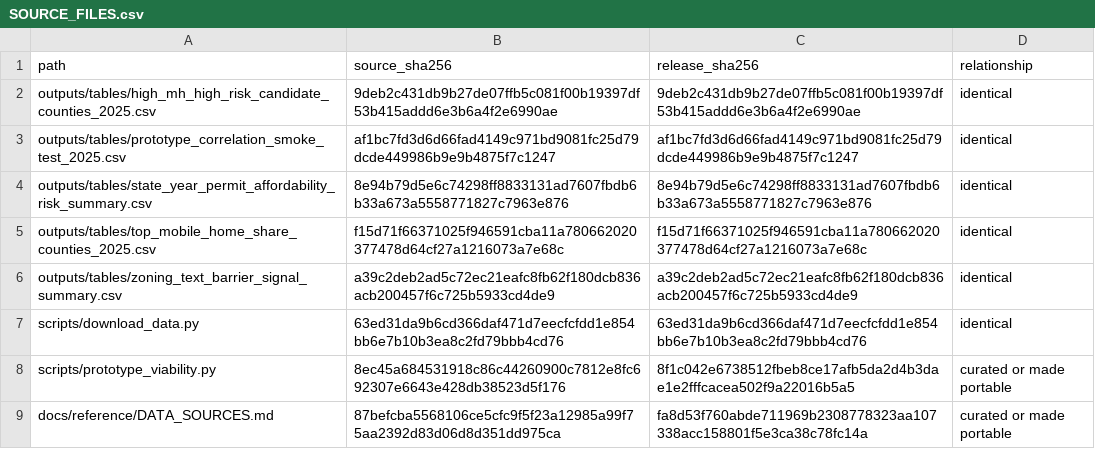
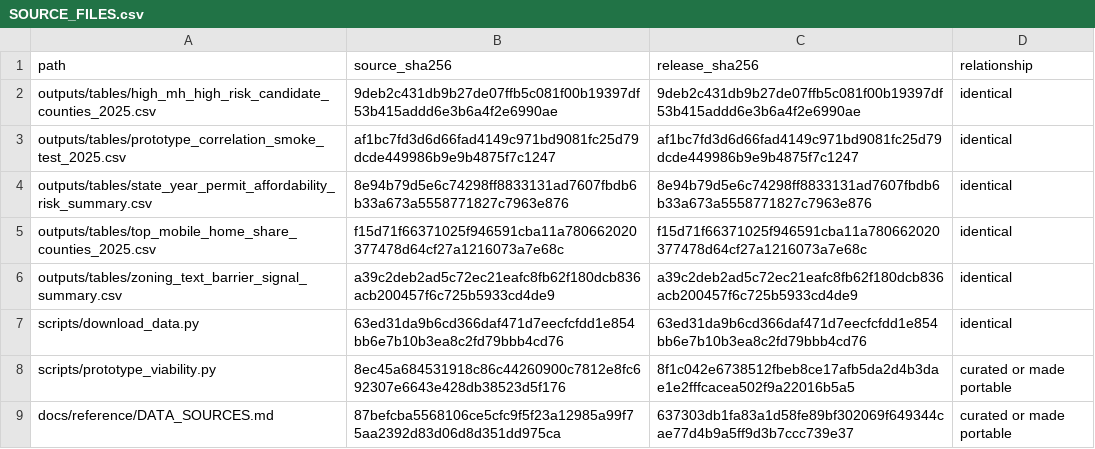
Before and after one commit to CECREH-2023/housing-regulatory-barriers, a CSV file: SOURCE_FILES.csv, drawn as a sheet.

```diff
--- a/SOURCE_FILES.csv
+++ b/SOURCE_FILES.csv
@@ -8,2 +8,2 @@ scripts/download_data.py,63ed31da9b6cd366daf471d7eecfcfdd1e854bb6e7b10b3ea8c2fd7
 scripts/prototype_viability.py,8ec45a684531918c86c44260900c7812e8fc692307e6643e428db38523d5f176,8f1c042e6738512fbeb8ce17afb5da2d4b3dae1e2fffcacea502f9a22016b5a5,curated or made portable
-docs/reference/DATA_SOURCES.md,87befcba5568106ce5cfc9f5f23a12985a99f75aa2392d83d06d8d351dd975ca,fa8d53f760abde711969b2308778323aa107338acc158801f5e3ca38c78fc14a,curated or made portable
+docs/reference/DATA_SOURCES.md,87befcba5568106ce5cfc9f5f23a12985a99f75aa2392d83d06d8d351dd975ca,637303db1fa83a1d58fe89bf302069f649344cae77d4b9a5ff9d3b7ccc739e37,curated or made portable
```
Also changed, not shown: PACKAGE_FILES.csv, 11 other files.
